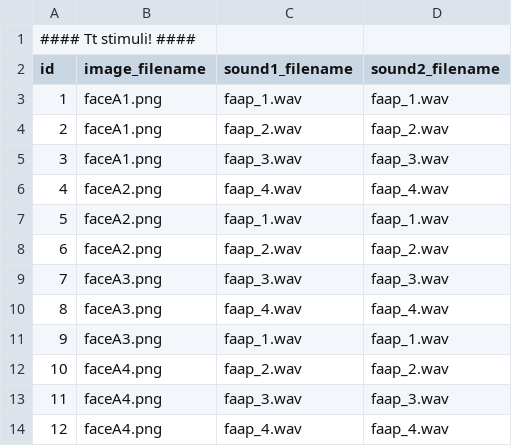
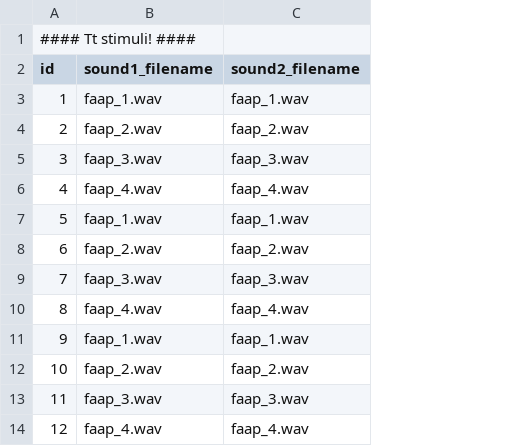
Before and after one commit to UiL-OTS-labs/ZEP-hybride-visual-fixation, a CSV file: stimuli/hab_native_A1.csv, drawn as a sheet; the diff names each change by its address in the sheet, - before the commit and + after, or states it on an @@ line.

Commit message:
we can do with fewer CSV options: only 4 hab scenario's are needed + we're kicking out faces from csv's

```diff
--- a/stimuli/hab_native_A1.csv
+++ b/stimuli/hab_native_A1.csv
-column B (image_filename), rows 3-14: faceA1.png | faceA1.png | faceA1.png | faceA2.png | faceA2.png | faceA2.png | faceA3.png | faceA3.png | faceA3.png | faceA4.png | faceA4.png | faceA4.png
```
Also changed, not shown: stimuli/hab_native_A2.csv.
